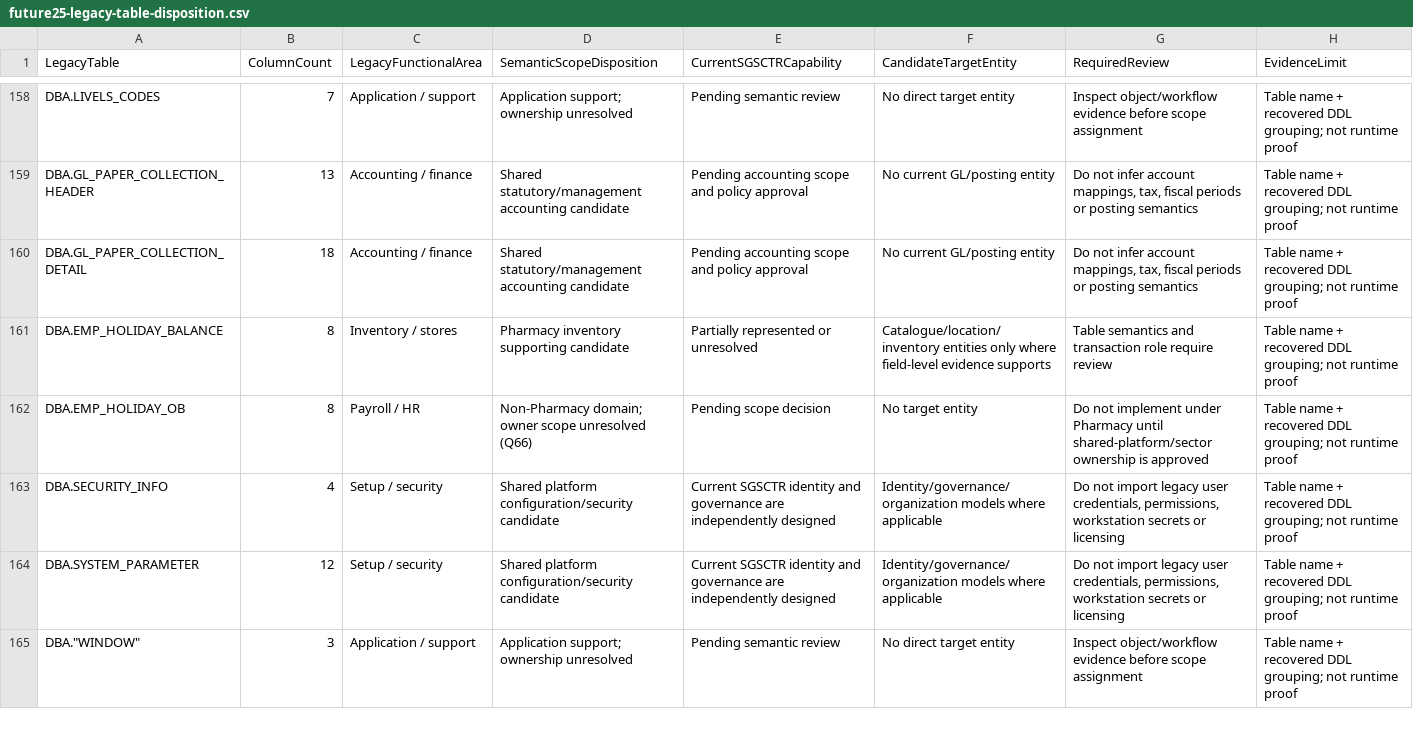
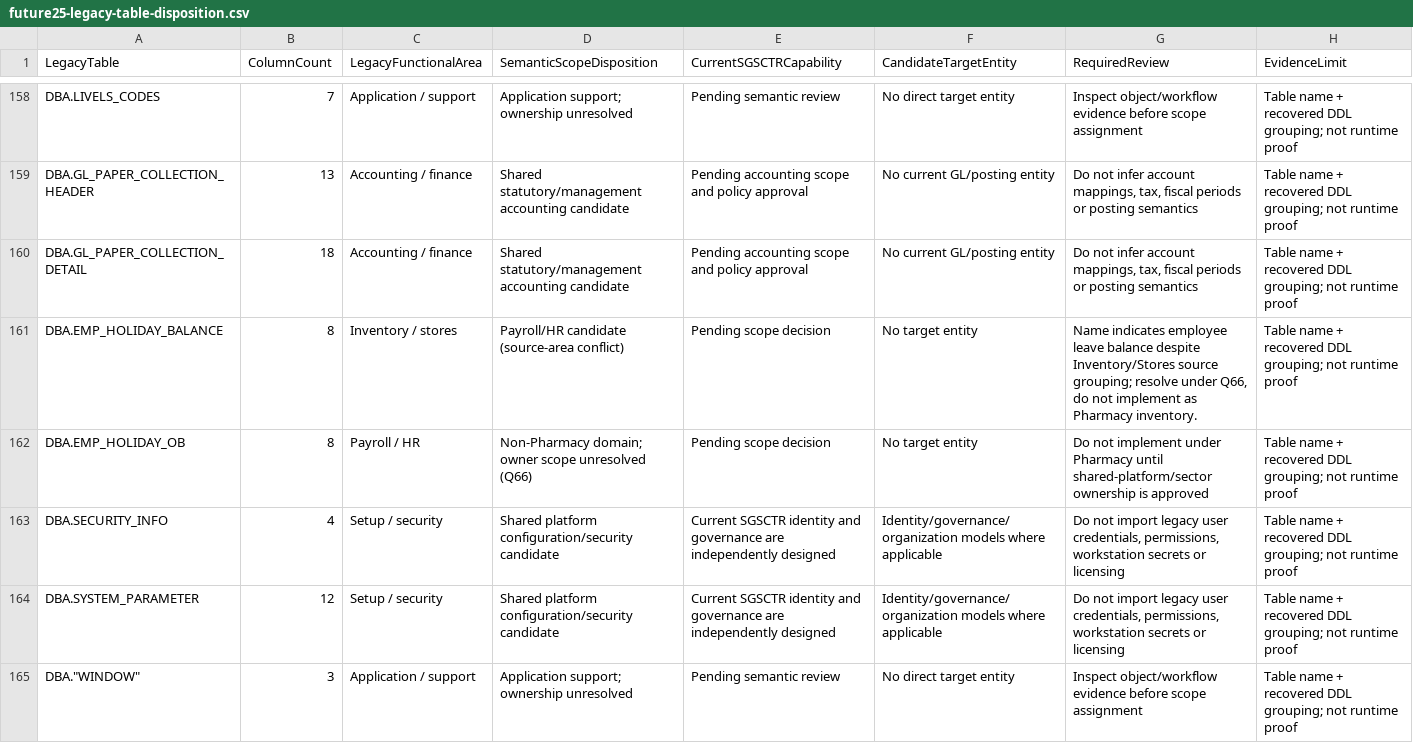
Before and after one commit to specialgroup2024/sgsctr, a CSV file: .ai/delivery/future25-legacy-table-disposition.csv, drawn as a sheet; only a part is shown, gaps mark what is left out; the diff covers the shown part only.

Commit message:
docs: refine ambiguous legacy table ownership classifications

```diff
--- a/.ai/delivery/future25-legacy-table-disposition.csv
+++ b/.ai/delivery/future25-legacy-table-disposition.csv
@@ -160,3 +160,3 @@
 "DBA.GL_PAPER_COLLECTION_DETAIL","18","Accounting / finance","Shared statutory/management accounting candidate","Pending accounting scope and policy approval","No current GL/posting entity","Do not infer account mappings, tax, fiscal periods or posting semantics","Table name + recovered DDL grouping; not runtime proof"
-"DBA.EMP_HOLIDAY_BALANCE","8","Inventory / stores","Pharmacy inventory supporting candidate","Partially represented or unresolved","Catalogue/location/inventory entities only where field-level evidence supports","Table semantics and transaction role require review","Table name + recovered DDL grouping; not runtime proof"
+"DBA.EMP_HOLIDAY_BALANCE","8","Inventory / stores","Payroll/HR candidate (source-area conflict)","Pending scope decision","No target entity","Name indicates employee leave balance despite Inventory/Stores source grouping; resolve under Q66, do not implement as Pharmacy inventory.","Table name + recovered DDL grouping; not runtime proof"
 "DBA.EMP_HOLIDAY_OB","8","Payroll / HR","Non-Pharmacy domain; owner scope unresolved (Q66)","Pending scope decision","No target entity","Do not implement under Pharmacy until shared-platform/sector ownership is approved","Table name + recovered DDL grouping; not runtime proof"
```
Also changed, not shown: 76 edited cells elsewhere in this file.
